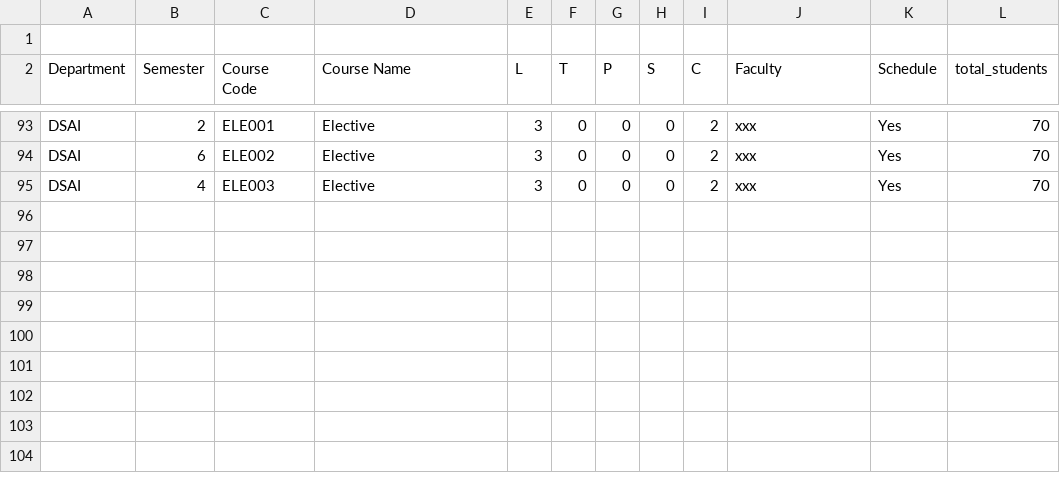
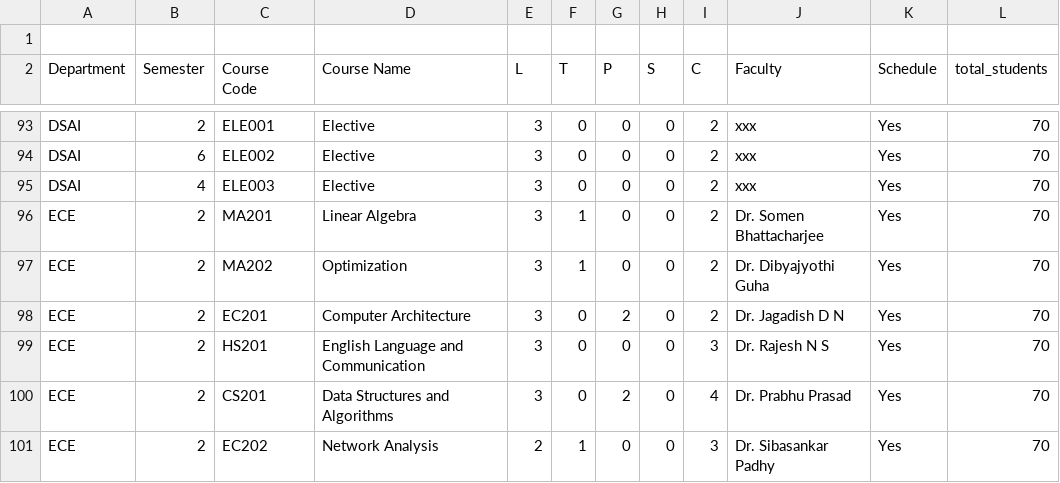
Before and after one commit to FuriousYETI/Automatic-Time-Table-Generation-Hello-World-, a CSV file: inputs/combined.csv, drawn as a sheet; only a part is shown, gaps mark what is left out; the diff names each change by its address in the sheet, - before the commit and + after, or states it on an @@ line.

Commit message:
Update combined.csv

```diff
--- a/inputs/combined.csv
+++ b/inputs/combined.csv
+row 96: ECE | 2 | MA201 | Linear Algebra | 3 | 1 | 0 | 0 | 2 | Dr. Somen Bhattacharjee | Yes | 70
+row 97: ECE | 2 | MA202 | Optimization | 3 | 1 | 0 | 0 | 2 | Dr. Dibyajyothi Guha | Yes | 70
+row 98: ECE | 2 | EC201 | Computer Architecture | 3 | 0 | 2 | 0 | 2 | Dr. Jagadish D N | Yes | 70
+row 99: ECE | 2 | HS201 | English Language and Communication | 3 | 0 | 0 | 0 | 3 | Dr. Rajesh N S | Yes | 70
+row 100: ECE | 2 | CS201 | Data Structures and Algorithms | 3 | 0 | 2 | 0 | 4 | Dr. Prabhu Prasad | Yes | 70
+row 101: ECE | 2 | EC202 | Network Analysis | 2 | 1 | 0 | 0 | 3 | Dr. Sibasankar Padhy | Yes | 70
```
